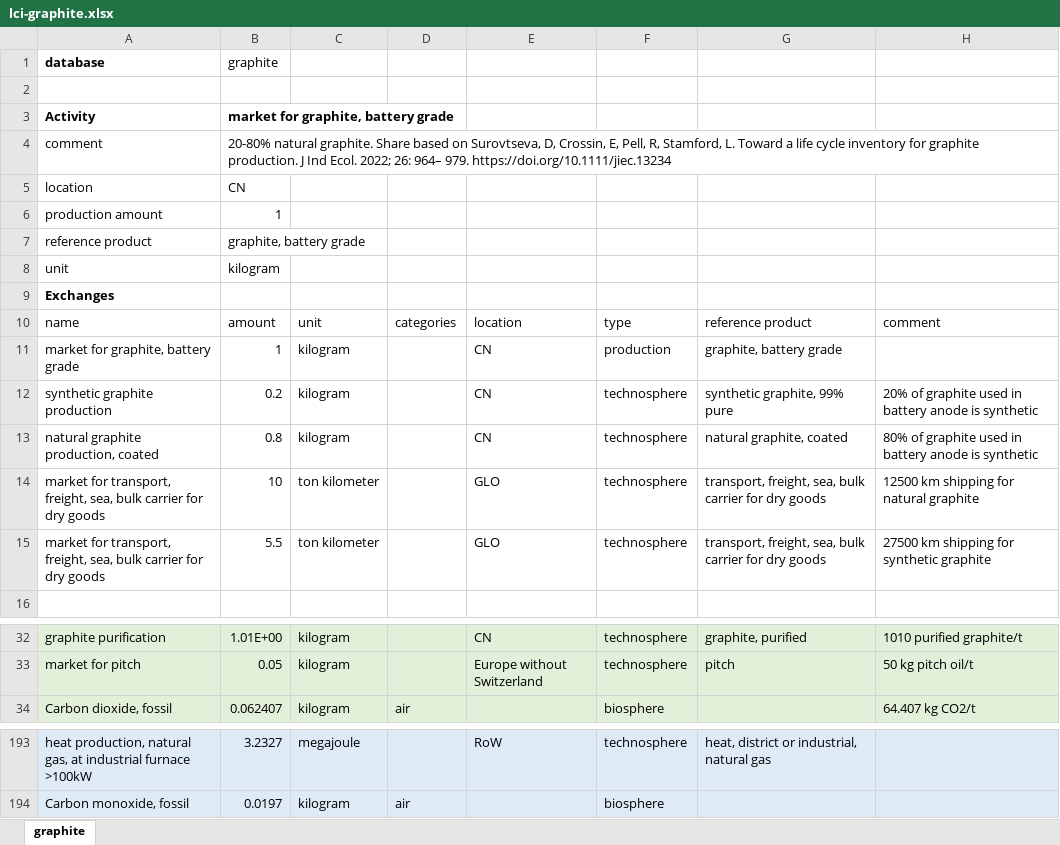
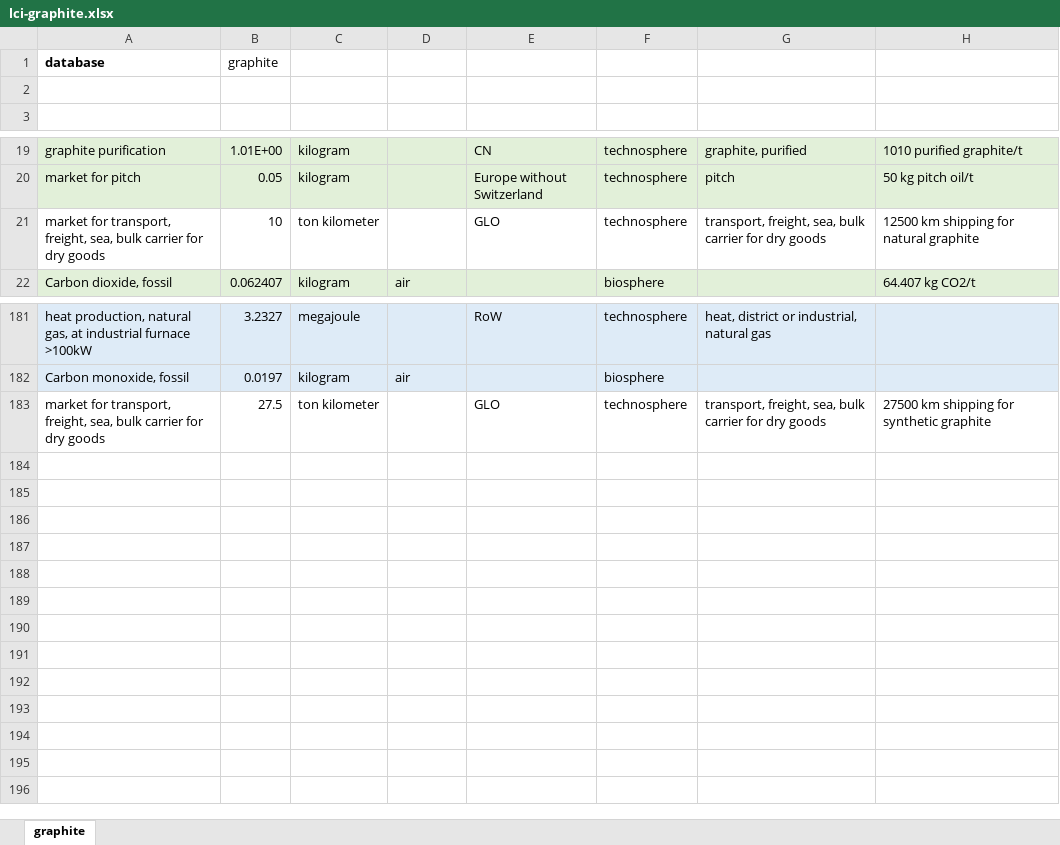
Before and after one commit to polca/premise, an Excel workbook: premise/data/additional_inventories/lci-graphite.xlsx, sheet graphite, drawn as a sheet; only a part is shown, gaps mark what is left out; values as stored, in another font and other column widths than the file's, no borders; removed rows and columns are numbered as before the commit, all else as after; the diff names each change by its address in the sheet, - before the commit and + after, or states it on an @@ line.

```diff
--- a/premise/data/additional_inventories/lci-graphite.xlsx (sheet graphite)
+++ b/premise/data/additional_inventories/lci-graphite.xlsx (sheet graphite)
-row 3: Activity | market for graphite, battery grade
-row 4: comment | 20-80% natural graphite. Share based on Surovtseva, D, Crossin, E, Pell, R, Stamford, L. Toward a life cycle inventory for graphite production. J Ind Ecol. 2022; 26: 964– 979. https://doi.org/10.1111/jiec.13234
-row 5: location | CN
-row 6: production amount | 1
-row 7: reference product | graphite, battery grade
-row 8: unit | kilogram
-row 9: Exchanges
-row 10: name | amount | unit | categories | location | type | reference product | comment
-row 11: market for graphite, battery grade | 1 | kilogram |  | CN | production | graphite, battery grade
-row 12: synthetic graphite production | 0.2 | kilogram |  | CN | technosphere | synthetic graphite, 99% pure | 20% of graphite used in battery anode is synthetic
-row 13: natural graphite production, coated | 0.8 | kilogram |  | CN | technosphere | natural graphite, coated | 80% of graphite used in battery anode is synthetic
-row 15: market for transport, freight, sea, bulk carrier for dry goods | 5.5 | ton kilometer |  | GLO | technosphere | transport, freight, sea, bulk carrier for dry goods | 27500 km shipping for synthetic graphite
@@ row 14 moved to row 21: market for transport, freight, sea, bulk… @@
+row 183: market for transport, freight, sea, bulk carrier for dry goods | 27.5 | ton kilometer |  | GLO | technosphere | transport, freight, sea, bulk carrier for dry goods | 27500 km shipping for synthetic graphite
```
Also changed, not shown: formulas that keep their value, premise/data/additional_inventories/lci-batteries-NMC111-811-NCA-LFP.xlsx, premise/data/additional_inventories/lci-battery-capacity.xlsx, 17 other files.
